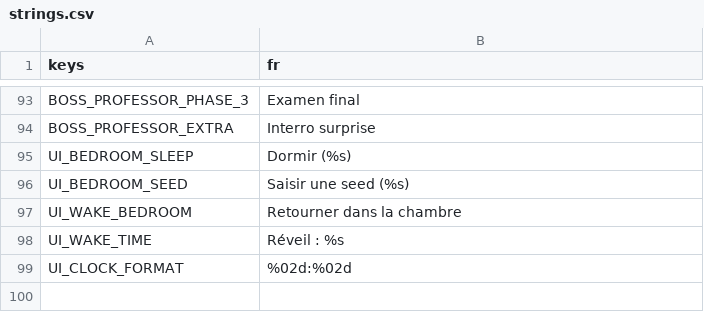
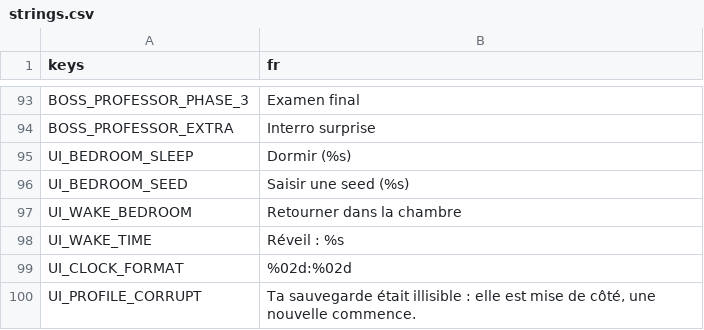
Before and after one commit to Kroustille/hypnagogia, a CSV file: game/localization/strings.csv, drawn as a sheet; only a part is shown, gaps mark what is left out.

```diff
--- a/game/localization/strings.csv
+++ b/game/localization/strings.csv
@@ -99 +99,2 @@ UI_WAKE_TIME,Réveil : %s
 UI_CLOCK_FORMAT,%02d:%02d
+UI_PROFILE_CORRUPT,"Ta sauvegarde était illisible : elle est mise de côté, une nouvelle commence."
```
Also changed, not shown: 9 other files.
